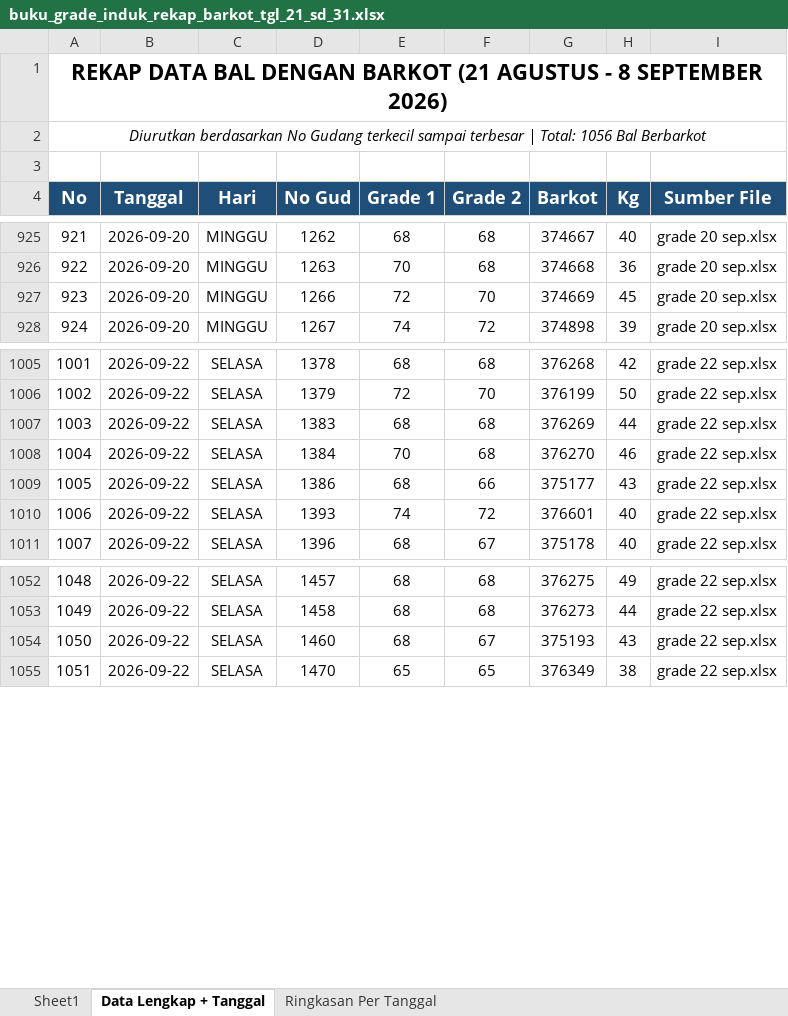
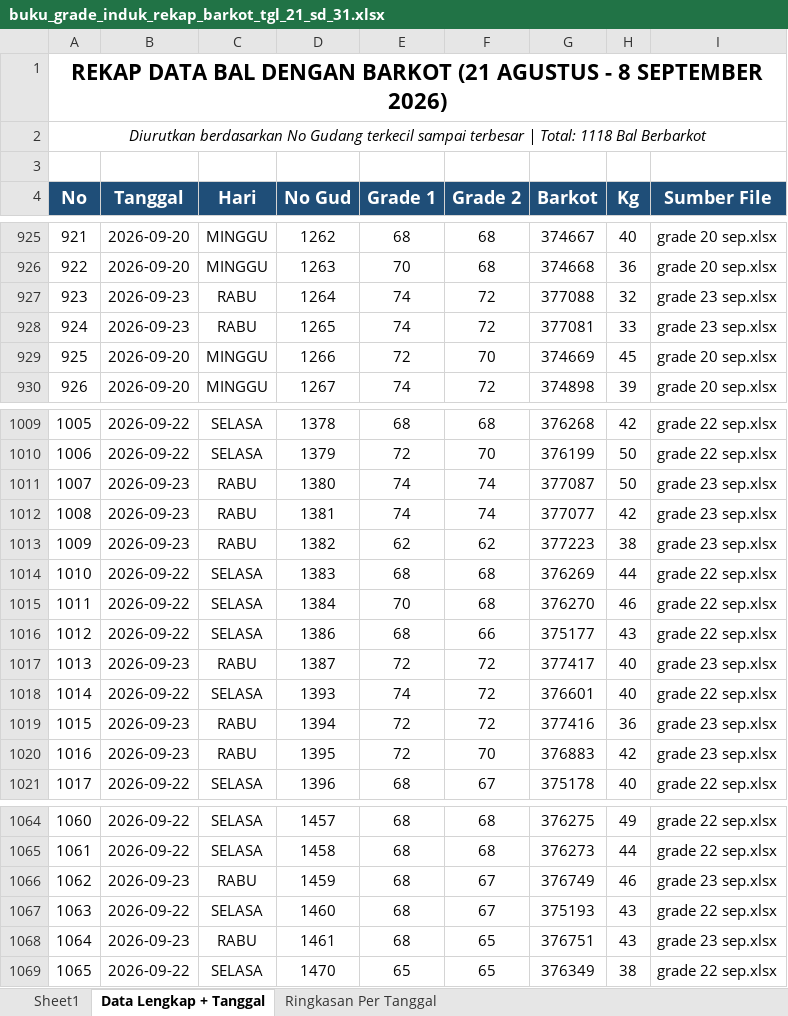
Before and after one commit to grndnstnmlk/cekbarkot, an Excel workbook: buku_grade_induk_rekap_barkot_tgl_21_sd_31.xlsx, sheet Data Lengkap + Tanggal, drawn as a sheet; only a part is shown, gaps mark what is left out; values as stored, in another font and other column widths than the file's, no borders; the diff covers the shown part only; the diff names each change by its address in the sheet, - before the commit and + after, or states it on an @@ line.

Commit message:
feat: tambah data bal tembakau tanggal 23 September 2026 (62 bal, No Gud 1264-1539), sync Supabase, update rekap excel, dan bump cache version v=6.6

```diff
--- a/buku_grade_induk_rekap_barkot_tgl_21_sd_31.xlsx (sheet Data Lengkap + Tanggal)
+++ b/buku_grade_induk_rekap_barkot_tgl_21_sd_31.xlsx (sheet Data Lengkap + Tanggal)
@@ column A (No) renumbered from row 2 down @@
+row 927: 923 | 2026-09-23 | RABU | 1264 | 74 | 72 | 377088 | 32 | grade 23 sep.xlsx
+row 928: 924 | 2026-09-23 | RABU | 1265 | 74 | 72 | 377081 | 33 | grade 23 sep.xlsx
+row 1011: 1007 | 2026-09-23 | RABU | 1380 | 74 | 74 | 377087 | 50 | grade 23 sep.xlsx
+row 1012: 1008 | 2026-09-23 | RABU | 1381 | 74 | 74 | 377077 | 42 | grade 23 sep.xlsx
+row 1013: 1009 | 2026-09-23 | RABU | 1382 | 62 | 62 | 377223 | 38 | grade 23 sep.xlsx
+row 1017: 1013 | 2026-09-23 | RABU | 1387 | 72 | 72 | 377417 | 40 | grade 23 sep.xlsx
+row 1019: 1015 | 2026-09-23 | RABU | 1394 | 72 | 72 | 377416 | 36 | grade 23 sep.xlsx
+row 1020: 1016 | 2026-09-23 | RABU | 1395 | 72 | 70 | 376883 | 42 | grade 23 sep.xlsx
+row 1066: 1062 | 2026-09-23 | RABU | 1459 | 68 | 67 | 376749 | 46 | grade 23 sep.xlsx
+row 1068: 1064 | 2026-09-23 | RABU | 1461 | 68 | 65 | 376751 | 43 | grade 23 sep.xlsx
```
Also changed, not shown: 52 added rows and 1 edited cell elsewhere in this sheet, sheet Sheet1, sheet Ringkasan Per Tanggal, Laporan Grade Induk/buku_grade_induk_rekap_barkot_tgl_21_sd_31.xlsx, Laporan Grade Induk/laporan_grade_induk_semua_barkot_tgl_21_sd_31.xlsx, 11 other files.
